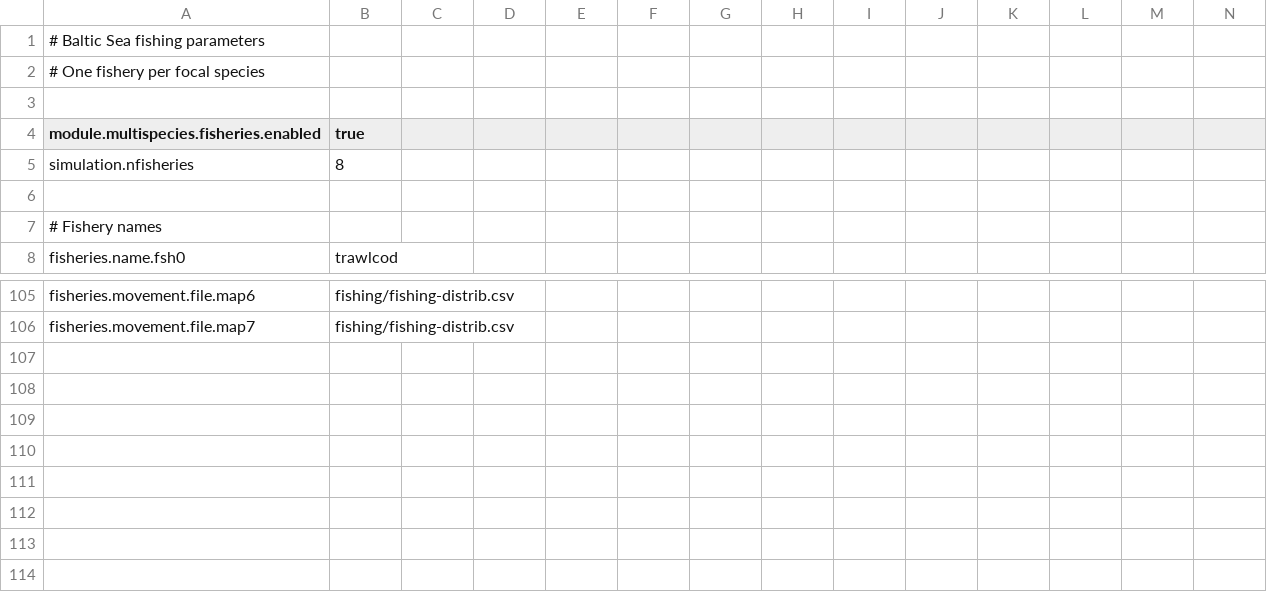
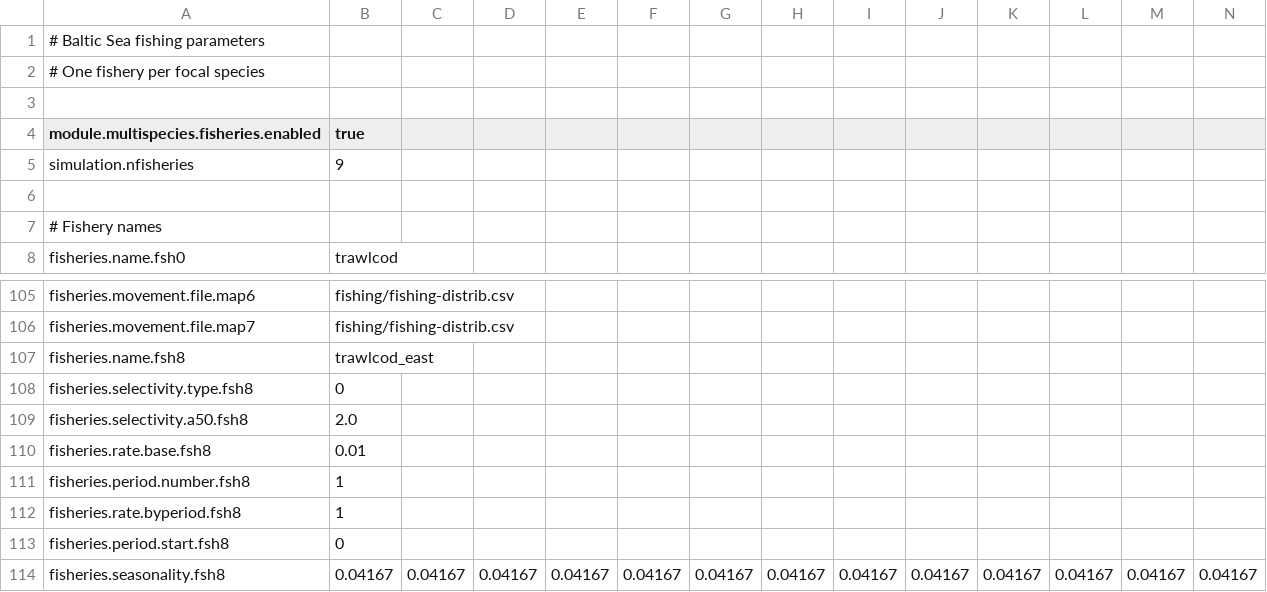
Before and after one commit to razinkele/osmopy, a CSV file: data/baltic/baltic_param-fishing.csv, drawn as a sheet; only a part is shown, gaps mark what is left out; rows hold the shown columns only; the diff names each change by its address in the sheet, - before the commit and + after, or states it on an @@ line.

```diff
--- a/data/baltic/baltic_param-fishing.csv
+++ b/data/baltic/baltic_param-fishing.csv
-B5 (true): 8
+B5 (true): 9
+row 107: fisheries.name.fsh8 | trawlcod_east
+row 108: fisheries.selectivity.type.fsh8 | 0
+row 109: fisheries.selectivity.a50.fsh8 | 2.0
+row 110: fisheries.rate.base.fsh8 | 0.01
+row 111: fisheries.period.number.fsh8 | 1
+row 112: fisheries.rate.byperiod.fsh8 | 1
+row 113: fisheries.period.start.fsh8 | 0
+row 114: fisheries.seasonality.fsh8 | 0.04167 | 0.04167 | 0.04167 | 0.04167 | 0.04167 | 0.04167 | 0.04167 | 0.04167 | 0.04167 | 0.04167 | 0.04167 | 0.04167 | 0.04167
```
Also changed, not shown: data/baltic/baltic_param-additional-mortality.csv, data/baltic/baltic_param-reproduction.csv, 4 other files.
